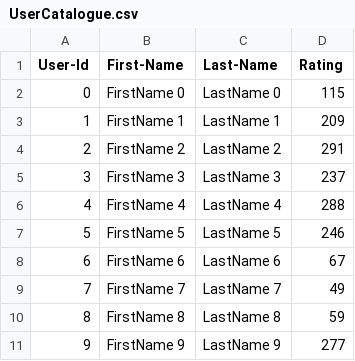
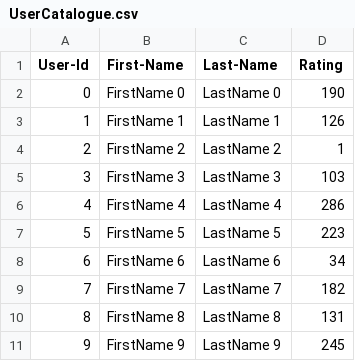
Before and after one commit to TengfeiWangNortheastern/Tengfei_Wang_001525499, a CSV file: Lab/Lab_5_Skeleton/UserCatalogue.csv, drawn as a sheet.

```diff
--- a/Lab/Lab_5_Skeleton/UserCatalogue.csv
+++ b/Lab/Lab_5_Skeleton/UserCatalogue.csv
@@ -1,11 +1,11 @@
 User-Id,First-Name,Last-Name,Rating
-0,FirstName 0,LastName 0,115
-1,FirstName 1,LastName 1,209
-2,FirstName 2,LastName 2,291
-3,FirstName 3,LastName 3,237
-4,FirstName 4,LastName 4,288
-5,FirstName 5,LastName 5,246
-6,FirstName 6,LastName 6,67
-7,FirstName 7,LastName 7,49
-8,FirstName 8,LastName 8,59
-9,FirstName 9,LastName 9,277
+0,FirstName 0,LastName 0,190
+1,FirstName 1,LastName 1,126
+2,FirstName 2,LastName 2,1
+3,FirstName 3,LastName 3,103
+4,FirstName 4,LastName 4,286
+5,FirstName 5,LastName 5,223
+6,FirstName 6,LastName 6,34
+7,FirstName 7,LastName 7,182
+8,FirstName 8,LastName 8,131
+9,FirstName 9,LastName 9,245
```
Also changed, not shown: Lab/Lab_5_Skeleton/CommentData.csv, 3 other files.
